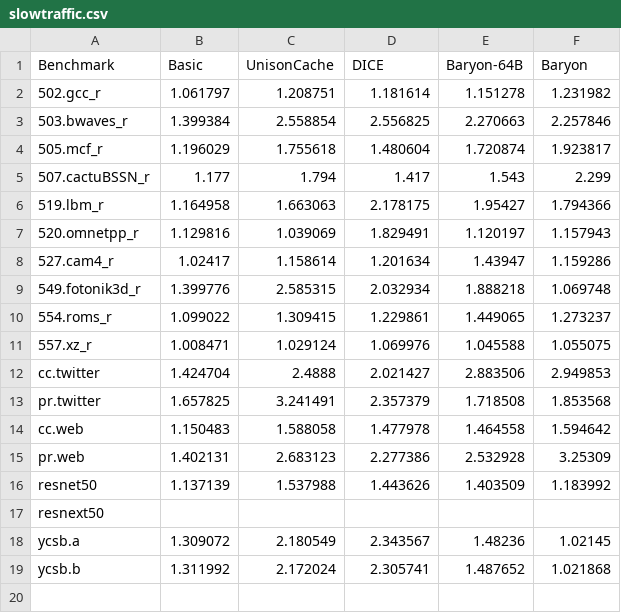
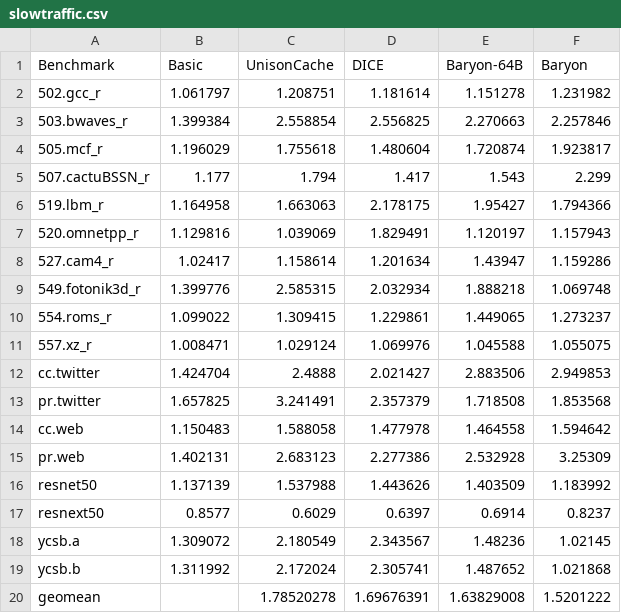
Before and after one commit to WANGHanshuo1220/data-repo-isca22-baryon, a CSV file: 1_performance/slowtraffic.csv, drawn as a sheet.

Commit message:
add sensitivity geomean results (hpca23 rebuttal)

```diff
--- a/1_performance/slowtraffic.csv
+++ b/1_performance/slowtraffic.csv
@@ -16,4 +16,5 @@ pr.web,1.402131,2.683123,2.277386,2.532928,3.25309
 resnet50,1.137139,1.537988,1.443626,1.403509,1.183992
-resnext50,,,,,
+resnext50,0.8577,0.6029,0.6397,0.6914,"  0.8237"
 ycsb.a,1.309072,2.180549,2.343567,1.48236,1.02145
 ycsb.b,1.311992,2.172024,2.305741,1.487652,1.021868
+geomean,,1.78520278,1.69676391,1.63829008,1.5201222
```
Also changed, not shown: 1_performance/compression_speedup.csv, 1_performance/hitrate.csv, 11 other files.
